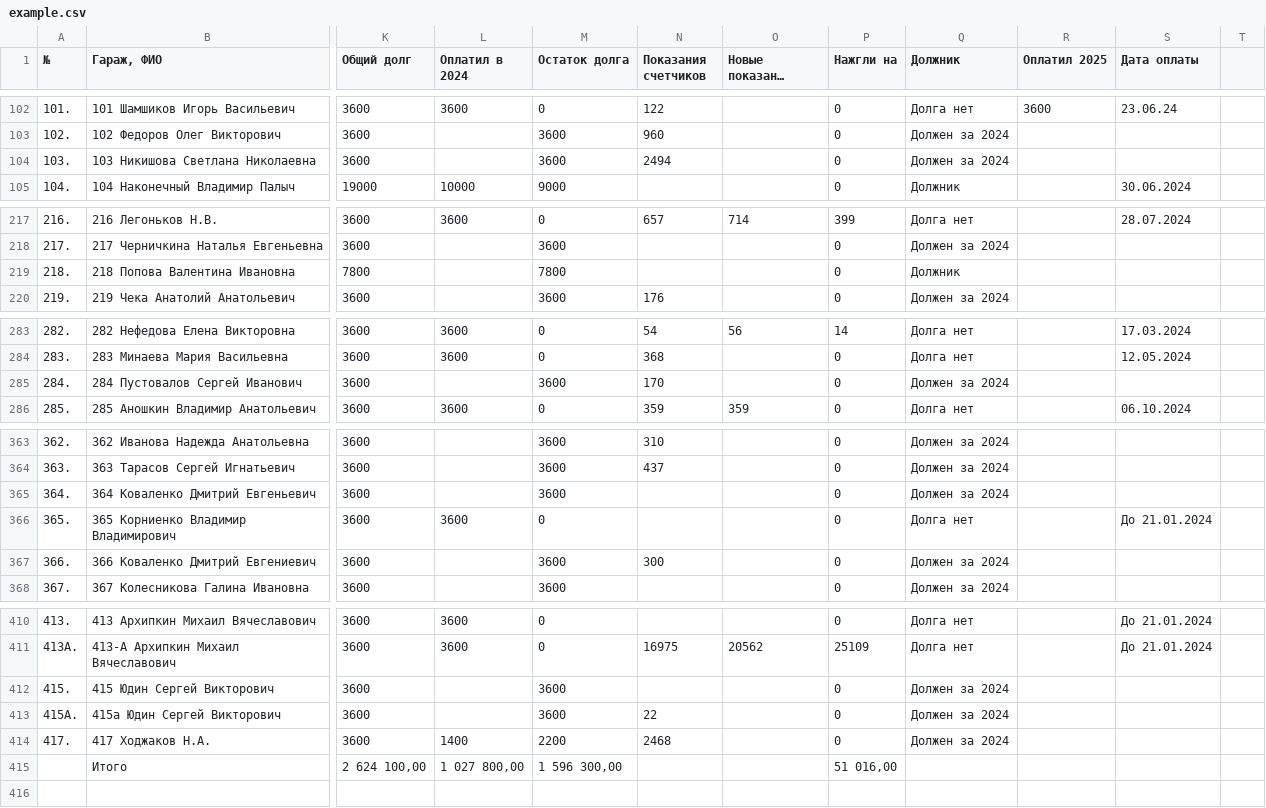
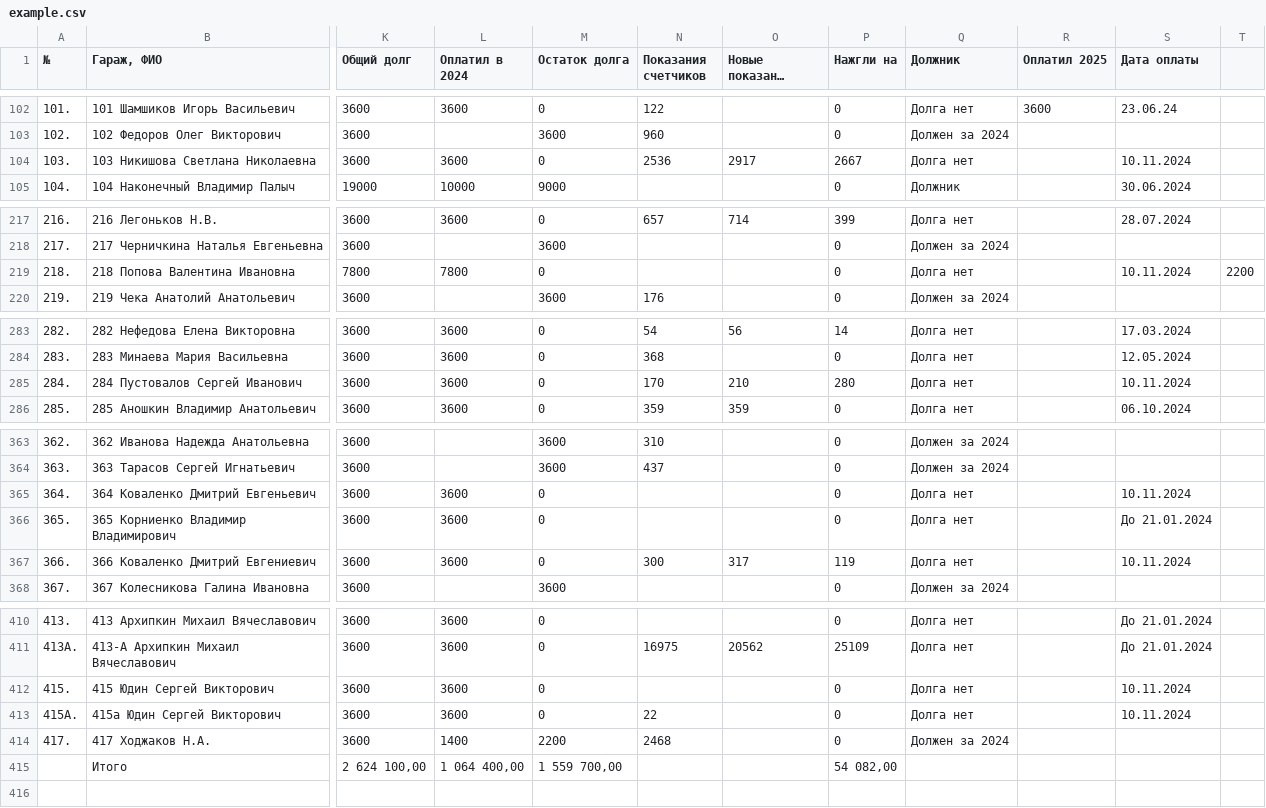
Before and after one commit to slaav1k/fakel, a CSV file: example.csv, drawn as a sheet; only a part is shown, gaps mark what is left out; long unchanged cells end in …; the diff covers the shown part only; the diff names each change by its address in the sheet, - before the commit and + after, or states it on an @@ line.

```diff
--- a/example.csv
+++ b/example.csv
-L104 (Оплатил в 2024): (empty)
+L104 (Оплатил в 2024): 3600
-M104 (Остаток долга): 3600
+M104 (Остаток долга): 0
-N104 (Показания счетчиков): 2494
+N104 (Показания счетчиков): 2536
-O104 (Новые показания счетчиков): (empty)
+O104 (Новые показания счетчиков): 2917
-P104 (Нажгли на): 0
+P104 (Нажгли на): 2667
-Q104 (Должник): Должен за 2024
+Q104 (Должник): Долга нет
-S104 (Дата оплаты): (empty)
+S104 (Дата оплаты): 10.11.2024
-L219 (Оплатил в 2024): (empty)
+L219 (Оплатил в 2024): 7800
-M219 (Остаток долга): 7800
+M219 (Остаток долга): 0
-Q219 (Должник): Должник
+Q219 (Должник): Долга нет
-S219 (Дата оплаты): (empty)
+S219 (Дата оплаты): 10.11.2024
-T219: (empty)
+T219: 2200
-L285 (Оплатил в 2024): (empty)
+L285 (Оплатил в 2024): 3600
-M285 (Остаток долга): 3600
+M285 (Остаток долга): 0
-O285 (Новые показания счетчиков): (empty)
+O285 (Новые показания счетчиков): 210
-P285 (Нажгли на): 0
+P285 (Нажгли на): 280
-Q285 (Должник): Должен за 2024
+Q285 (Должник): Долга нет
-S285 (Дата оплаты): (empty)
+S285 (Дата оплаты): 10.11.2024
-L365 (Оплатил в 2024): (empty)
+L365 (Оплатил в 2024): 3600
-M365 (Остаток долга): 3600
+M365 (Остаток долга): 0
-Q365 (Должник): Должен за 2024
+Q365 (Должник): Долга нет
-S365 (Дата оплаты): (empty)
+S365 (Дата оплаты): 10.11.2024
-L367 (Оплатил в 2024): (empty)
+L367 (Оплатил в 2024): 3600
-M367 (Остаток долга): 3600
+M367 (Остаток долга): 0
-O367 (Новые показания счетчиков): (empty)
+O367 (Новые показания счетчиков): 317
-P367 (Нажгли на): 0
+P367 (Нажгли на): 119
-Q367 (Должник): Должен за 2024
+Q367 (Должник): Долга нет
-S367 (Дата оплаты): (empty)
+S367 (Дата оплаты): 10.11.2024
-L412:L413 (Оплатил в 2024): (empty)
+L412:L413 (Оплатил в 2024): 3600
-M412:M413 (Остаток долга): 3600
+M412:M413 (Остаток долга): 0
-Q412:Q413 (Должник): Должен за 2024
+Q412:Q413 (Должник): Долга нет
-S412:S413 (Дата оплаты): (empty)
+S412:S413 (Дата оплаты): 10.11.2024
-L415 (Оплатил в 2024): 1 027 800,00
+L415 (Оплатил в 2024): 1 064 400,00
-M415 (Остаток долга): 1 596 300,00
+M415 (Остаток долга): 1 559 700,00
-P415 (Нажгли на): 51 016,00
+P415 (Нажгли на): 54 082,00
```
Also changed, not shown: 8 edited cells elsewhere in this file, 1 other file.
